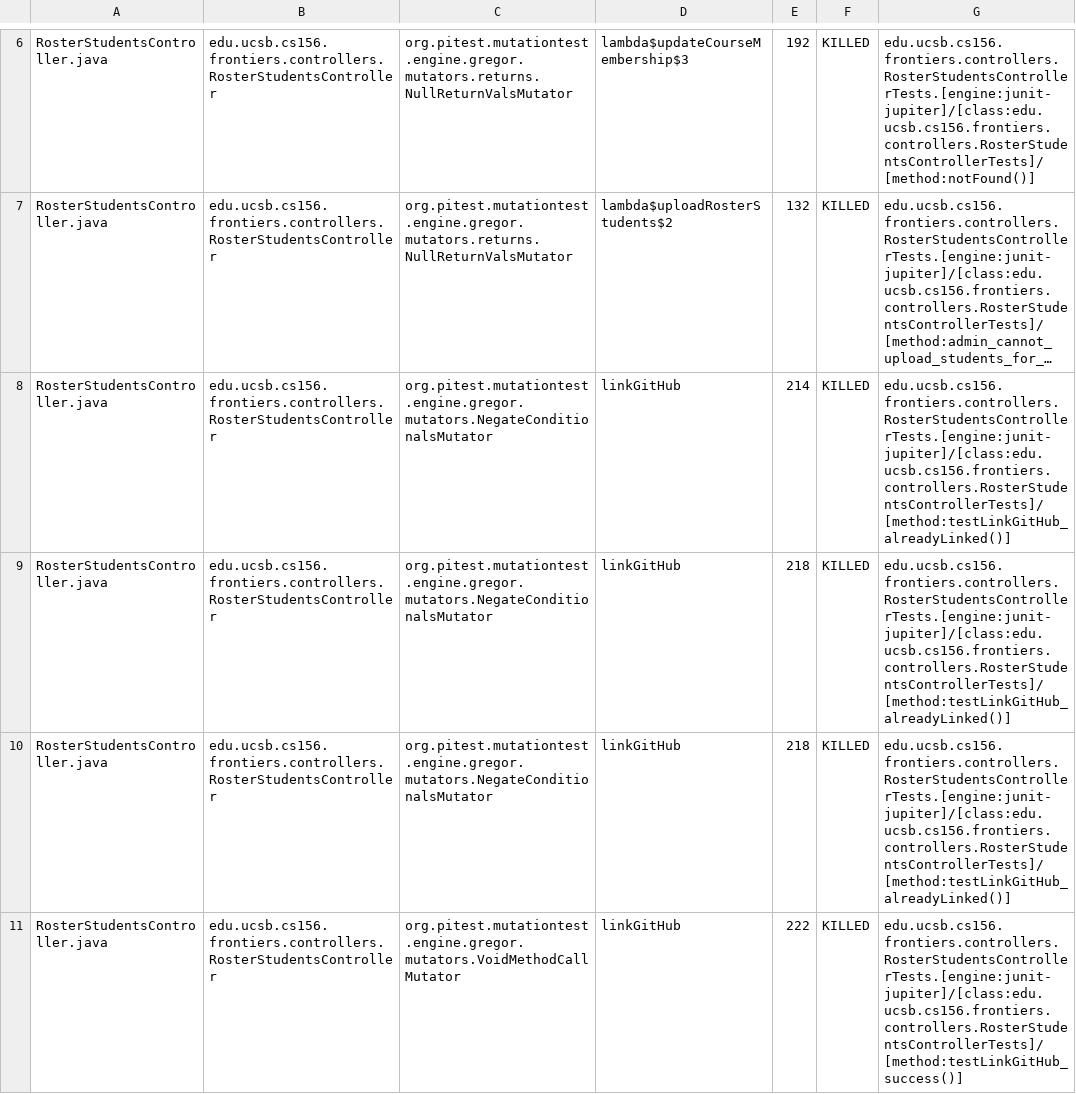
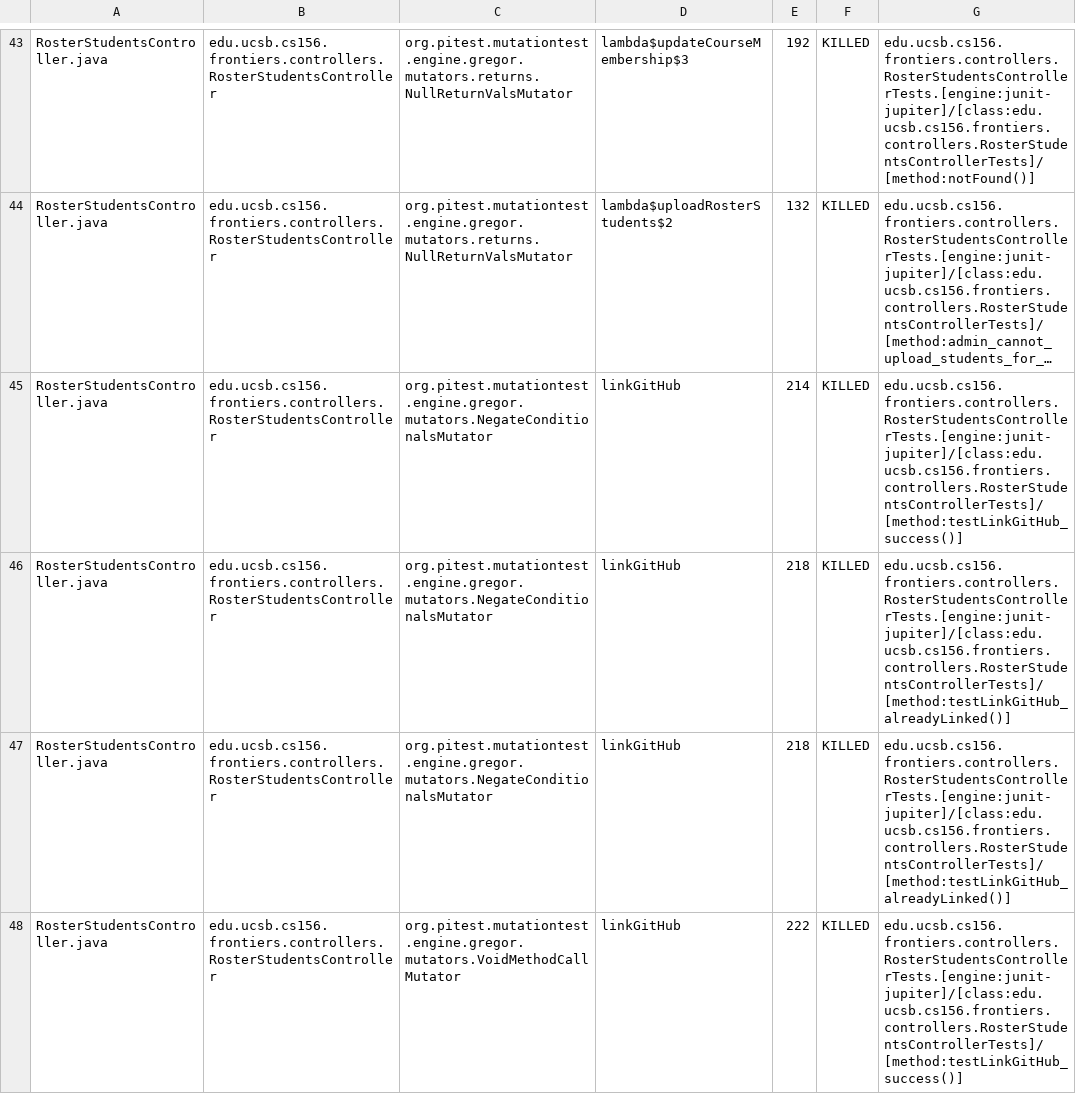
Before and after one commit to ucsb-cs156-s25/proj-frontiers-s25-07, a CSV file: pitest/mutations.csv, drawn as a sheet; only a part is shown, gaps mark what is left out; long unchanged cells end in …; addresses are those after the commit; the diff covers the shown part only; the diff names each change by its address in the sheet, - before the commit and + after, or states it on an @@ line.

Commit message:
Deploying to gh-pages from @ ucsb-cs156-s25/proj-frontiers-s25-07@56f4d419b490ee0857fd614e8469154f93fd6821 🚀

```diff
--- a/pitest/mutations.csv
+++ b/pitest/mutations.csv
-G45: edu.ucsb.cs156.frontiers.controllers.RosterStudentsControllerTests.[engine:junit-jupiter]/[class:edu.ucsb.cs156.frontiers.controllers.RosterStudentsControllerTests]/[method:testLinkGitHub_alreadyLinked()]
+G45: edu.ucsb.cs156.frontiers.controllers.RosterStudentsControllerTests.[engine:junit-jupiter]/[class:edu.ucsb.cs156.frontiers.controllers.RosterStudentsControllerTests]/[method:testLinkGitHub_success()]
```
Also changed, not shown: 4 added rows, 4 removed rows, 91 moved rows and 8 edited cells elsewhere in this file, 27 other files.
